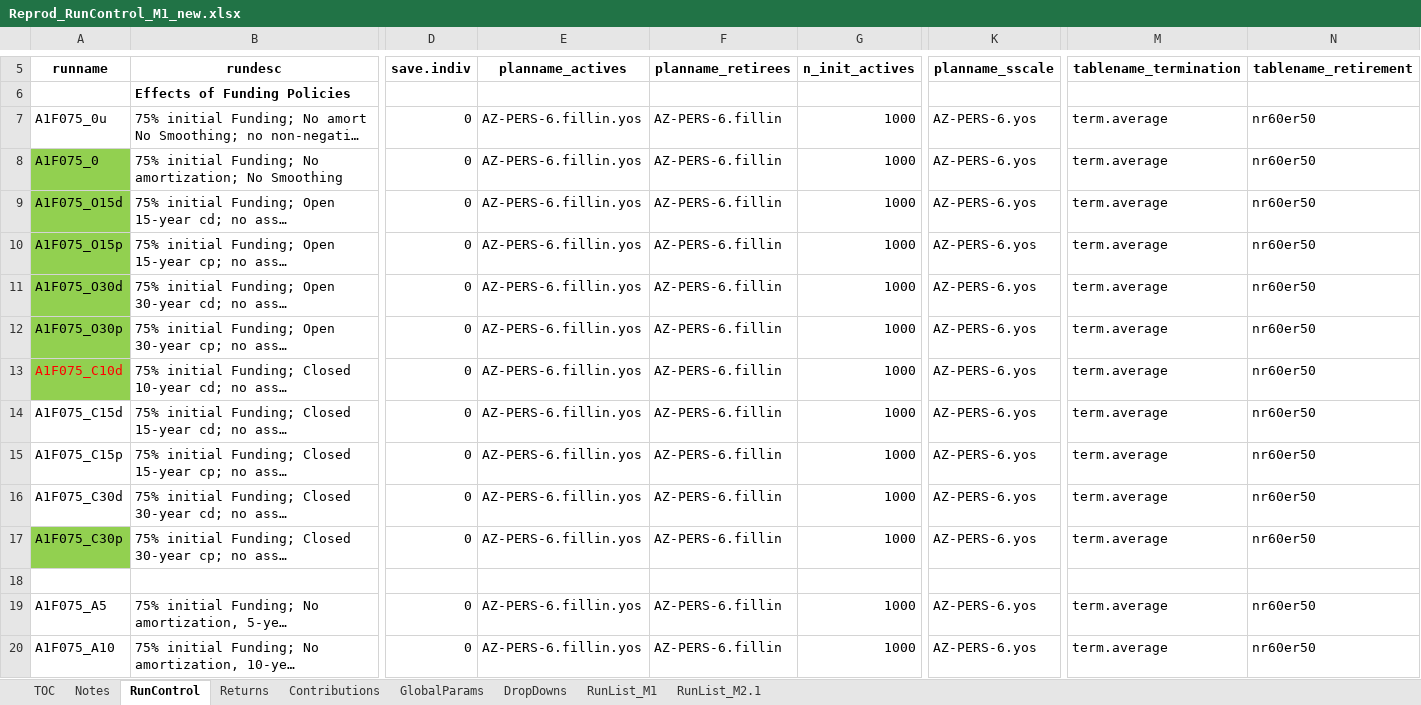
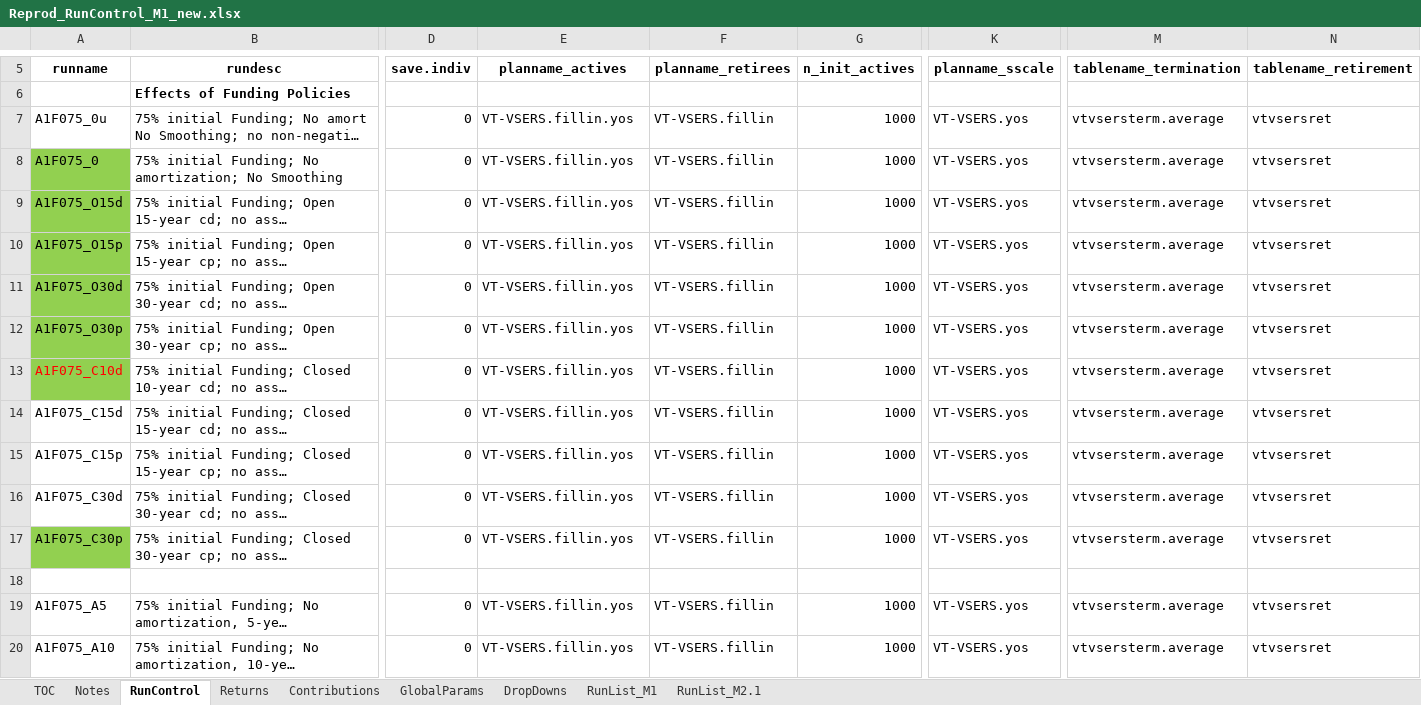
Before and after one commit to mconsidine/Model_Main_VSERS, an Excel workbook: IO_M1_new/Reprod_RunControl_M1_new.xlsx, sheet RunControl, drawn as a sheet; only a part is shown, gaps mark what is left out; long unchanged cells end in …; values as stored, in another font and other column widths than the file's, no borders; the diff covers the shown part only; the diff names each change by its address in the sheet, - before the commit and + after, or states it on an @@ line.

```diff
--- a/IO_M1_new/Reprod_RunControl_M1_new.xlsx (sheet RunControl)
+++ b/IO_M1_new/Reprod_RunControl_M1_new.xlsx (sheet RunControl)
-E7:E17 (planname_actives): AZ-PERS-6.fillin.yos
+E7:E17 (planname_actives): VT-VSERS.fillin.yos
-F7:F17 (planname_retirees): AZ-PERS-6.fillin
+F7:F17 (planname_retirees): VT-VSERS.fillin
-K7:K17 (planname_sscale): AZ-PERS-6.yos
+K7:K17 (planname_sscale): VT-VSERS.yos
-M7:M17 (tablename_termination): term.average
+M7:M17 (tablename_termination): vtvsersterm.average
-N7:N17 (tablename_retirement): nr60er50
+N7:N17 (tablename_retirement): vtvsersret
-E19:E20 (planname_actives): AZ-PERS-6.fillin.yos
+E19:E20 (planname_actives): VT-VSERS.fillin.yos
-F19:F20 (planname_retirees): AZ-PERS-6.fillin
+F19:F20 (planname_retirees): VT-VSERS.fillin
-K19:K20 (planname_sscale): AZ-PERS-6.yos
+K19:K20 (planname_sscale): VT-VSERS.yos
-M19:M20 (tablename_termination): term.average
+M19:M20 (tablename_termination): vtvsersterm.average
-N19:N20 (tablename_retirement): nr60er50
+N19:N20 (tablename_retirement): vtvsersret
```
Also changed, not shown: 110 edited cells elsewhere in this sheet, IO_M1_new/RunControl_M1_new.xlsx.
